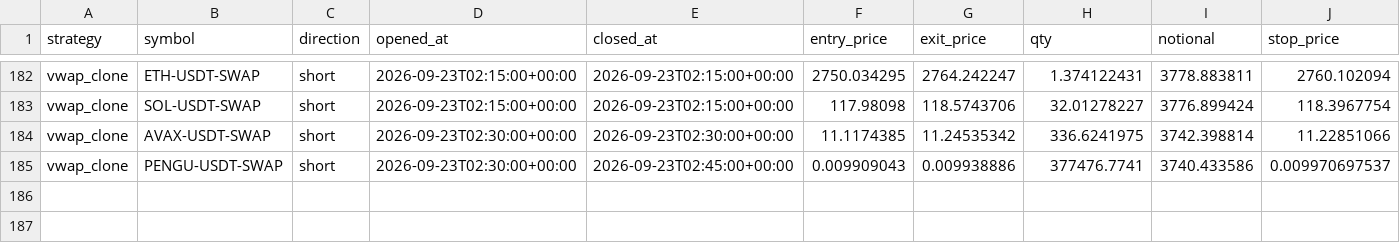
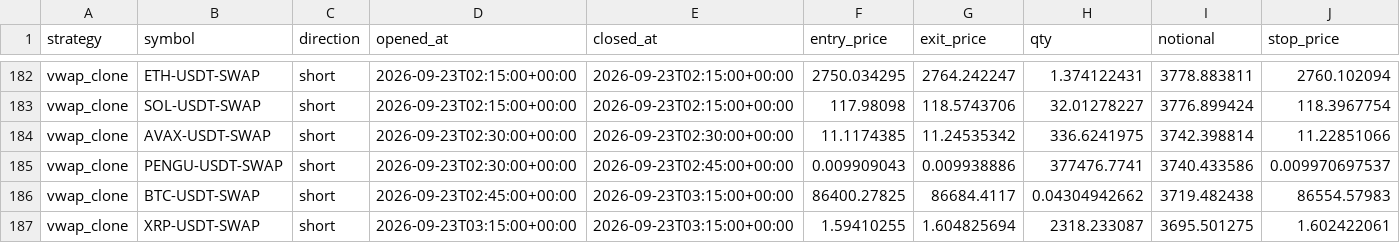
Before and after one commit to klonnist/crypto-paper-bot, a CSV file: ledgers_scalp/vwap_clone/trades.csv, drawn as a sheet; only a part is shown, gaps mark what is left out; rows hold the shown columns only; the diff names each change by its address in the sheet, - before the commit and + after, or states it on an @@ line.

```diff
--- a/ledgers_scalp/vwap_clone/trades.csv
+++ b/ledgers_scalp/vwap_clone/trades.csv
+row 186: vwap_clone | BTC-USDT-SWAP | short | 2026-09-23T02:45:00+00:00 | 2026-09-23T03:15:00+00:00 | 86400.27825 | 86684.4117 | 0.04304942662 | 3719.482438 | 86554.57983
+row 187: vwap_clone | XRP-USDT-SWAP | short | 2026-09-23T03:15:00+00:00 | 2026-09-23T03:15:00+00:00 | 1.59410255 | 1.604825694 | 2318.233087 | 3695.501275 | 1.602422061
```
Also changed, not shown: ledgers_scalp/scalp_fixed/equity.csv, ledgers_scalp/scalp_patient/equity.csv, 7 other files.
